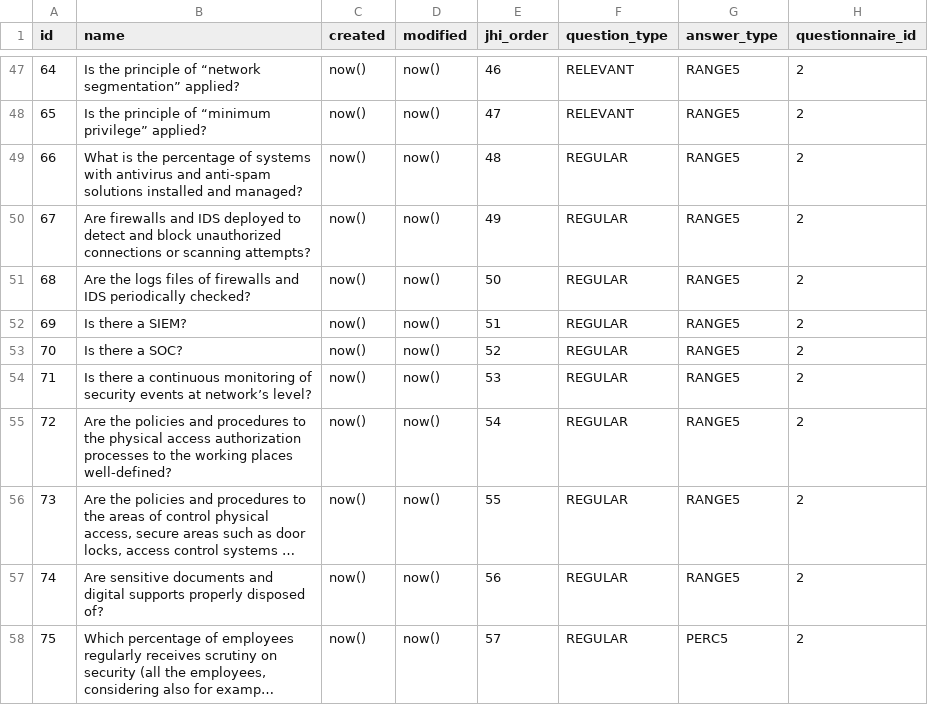
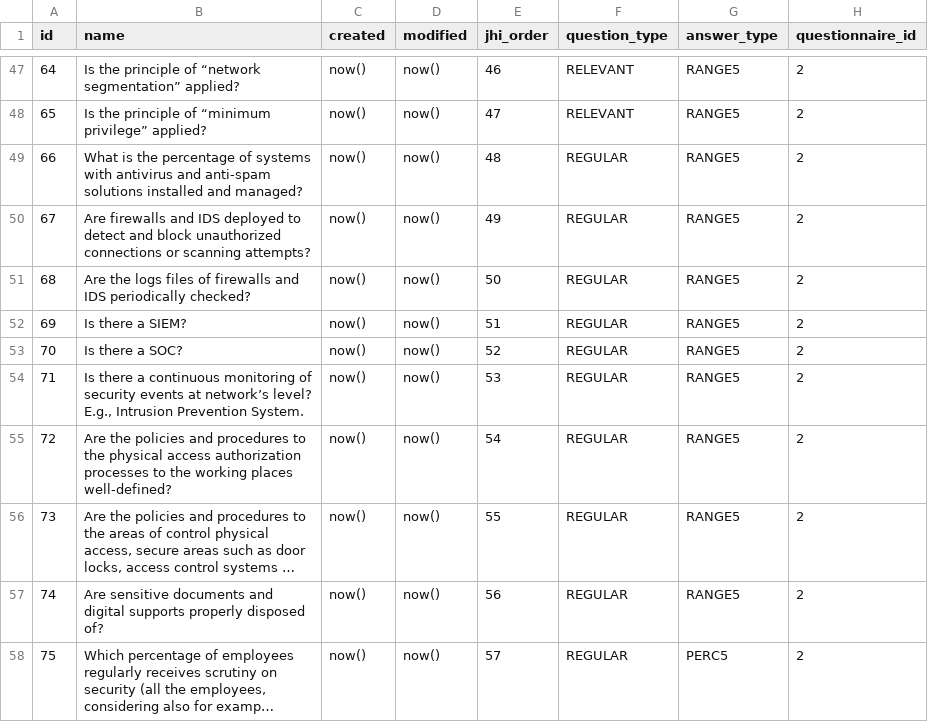
Before and after one commit to rating-eu/rating_v1, a CSV file: src/main/resources/config/liquibase/questions_attack_strategies.csv, drawn as a sheet; only a part is shown, gaps mark what is left out; long unchanged cells end in ….

Commit message:
+#125 ID 71 v2

```diff
--- a/src/main/resources/config/liquibase/questions_attack_strategies.csv
+++ b/src/main/resources/config/liquibase/questions_attack_strategies.csv
@@ -53,3 +53,3 @@ id;name;created;modified;jhi_order;question_type;answer_type;questionnaire_id
 70;Is there a SOC?;now();now();52;REGULAR;RANGE5;2
-71;Is there a continuous monitoring of security events at network’s level?;now();now();53;REGULAR;RANGE5;2
+71;Is there a continuous monitoring of security events at network’s level? E.g., Intrusion Prevention System.;now();now();53;REGULAR;RANGE5;2
 72;Are the policies and procedures to the physical access authorization processes to the working places well-defined?;now();now();54;REGULAR;RANGE5;2
```
